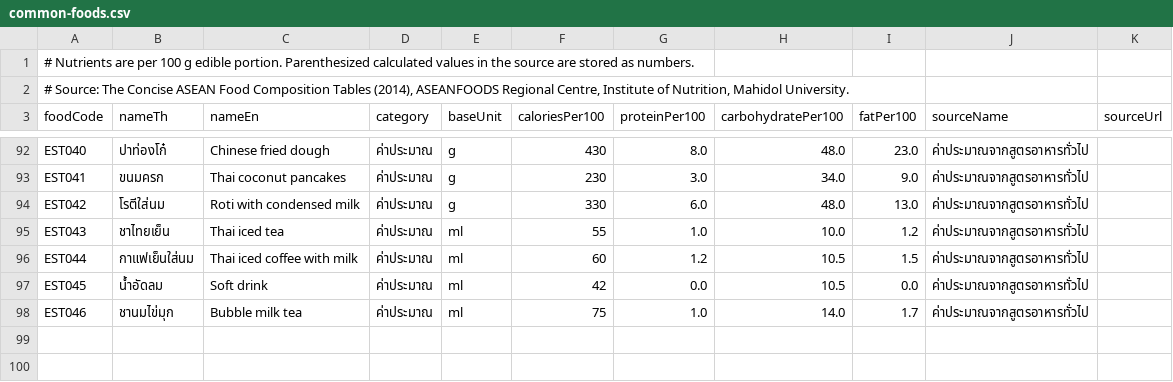
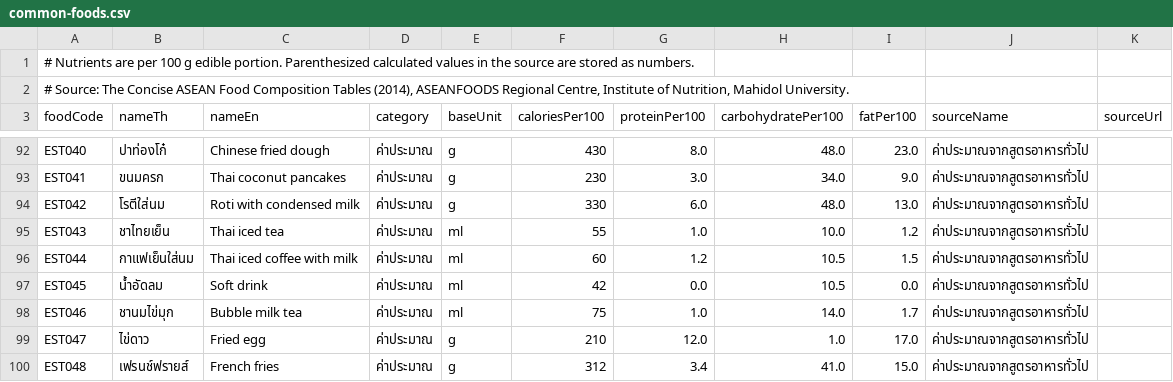
Before and after one commit to Charnin/calories_calculator, a CSV file: src/main/resources/data/common-foods.csv, drawn as a sheet; only a part is shown, gaps mark what is left out.

```diff
--- a/src/main/resources/data/common-foods.csv
+++ b/src/main/resources/data/common-foods.csv
@@ -98 +98,3 @@ EST045;น้ำอัดลม;Soft drink;ค่าประมาณ;ml;42;0.0
 EST046;ชานมไข่มุก;Bubble milk tea;ค่าประมาณ;ml;75;1.0;14.0;1.7;ค่าประมาณจากสูตรอาหารทั่วไป;
+EST047;ไข่ดาว;Fried egg;ค่าประมาณ;g;210;12.0;1.0;17.0;ค่าประมาณจากสูตรอาหารทั่วไป;
+EST048;เฟรนช์ฟรายส์;French fries;ค่าประมาณ;g;312;3.4;41.0;15.0;ค่าประมาณจากสูตรอาหารทั่วไป;
```
Also changed, not shown: 19 other files.
